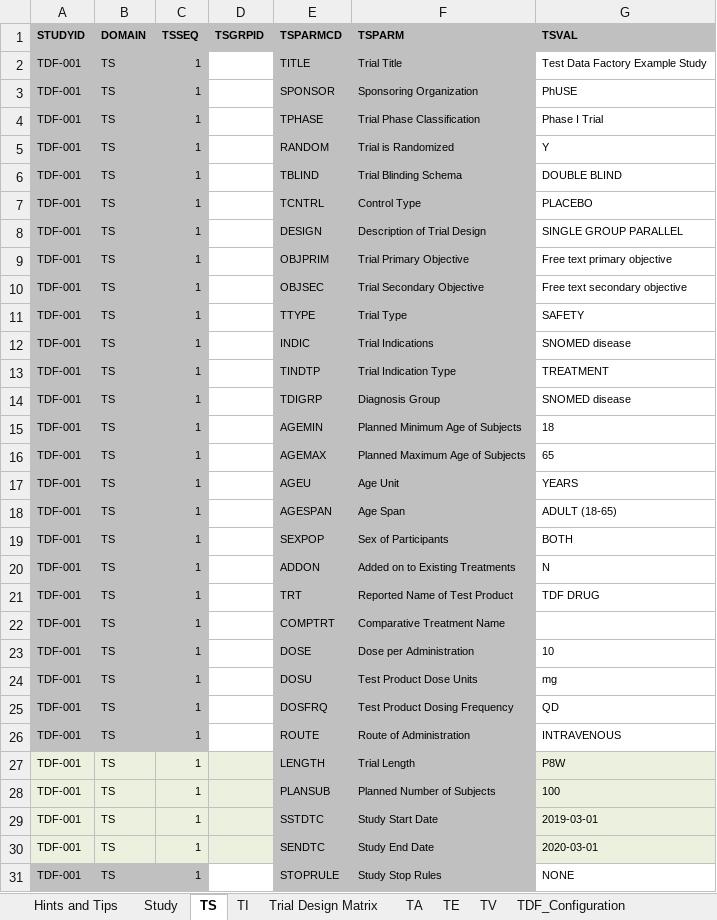
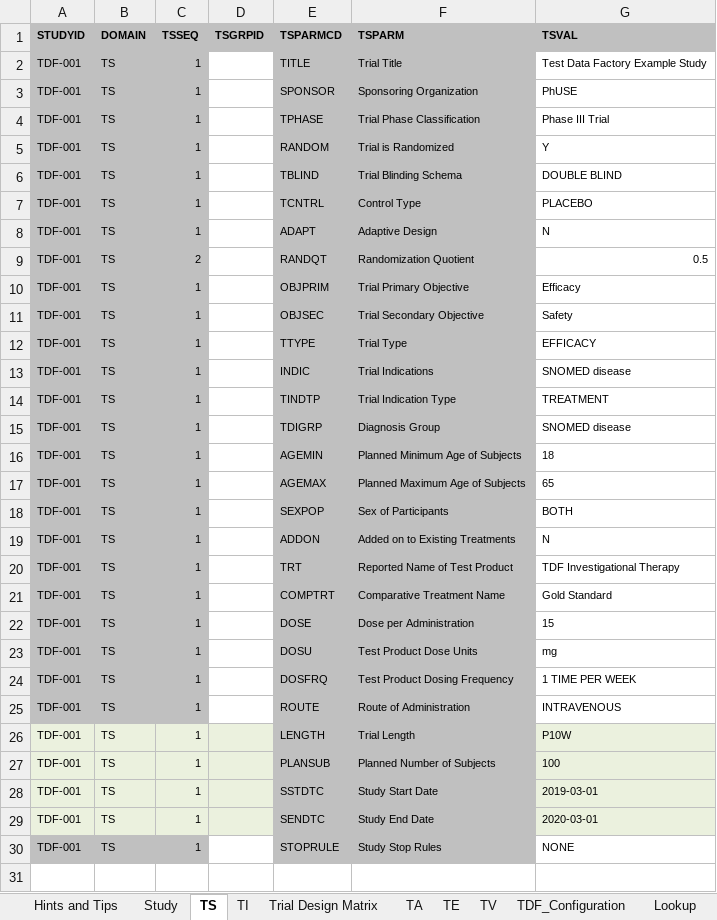
Before and after one commit to phuse-org/TestDataFactory, an Excel workbook: TrialDesign-Tool/TrialDesignMatrix_for_TDF_study.xlsm, sheet TS, drawn as a sheet; values as stored, in another font and other column widths than the file's, no borders; charts and pictures not drawn; removed rows and columns are numbered as before the commit, all else as after; the diff names each change by its address in the sheet, - before the commit and + after, or states it on an @@ line.

```diff
--- a/TrialDesign-Tool/TrialDesignMatrix_for_TDF_study.xlsm (sheet TS)
+++ b/TrialDesign-Tool/TrialDesignMatrix_for_TDF_study.xlsm (sheet TS)
@@ sheet tab unhidden: Lookup @@
-G4 (TSVAL): Phase I Trial
+G4 (TSVAL): Phase III Trial
-E8 (TSPARMCD): DESIGN
+E8 (TSPARMCD): ADAPT
-F8 (TSPARM): Description of Trial Design
+F8 (TSPARM): Adaptive Design
-G8 (TSVAL): SINGLE GROUP PARALLEL
+G8 (TSVAL): N
+row 9: TDF-001 | TS | 2 |  | RANDQT | Randomization Quotient | 0.5
-G10 (TSVAL): Free text primary objective
+G10 (TSVAL): Efficacy
-G11 (TSVAL): Free text secondary objective
+G11 (TSVAL): Safety
-G12 (TSVAL): SAFETY
+G12 (TSVAL): EFFICACY
-row 17: TDF-001 | TS | 1 |  | AGEU | Age Unit | YEARS
-row 18: TDF-001 | TS | 1 |  | AGESPAN | Age Span | ADULT (18-65)
-G20 (TSVAL): TDF DRUG
+G20 (TSVAL): TDF Investigational Therapy
-G21 (TSVAL): (empty)
+G21 (TSVAL): Gold Standard
-G22 (TSVAL): 10
+G22 (TSVAL): 15
-G24 (TSVAL): QD
+G24 (TSVAL): 1 TIME PER WEEK
-G26 (TSVAL): P8W
+G26 (TSVAL): P10W
```
Also changed, not shown: sheet TA, sheet TE, sheet Trial Design Matrix, sheet Hints and Tips, formulas that keep their value, hidden cells, charts or pictures, 2 other files.
